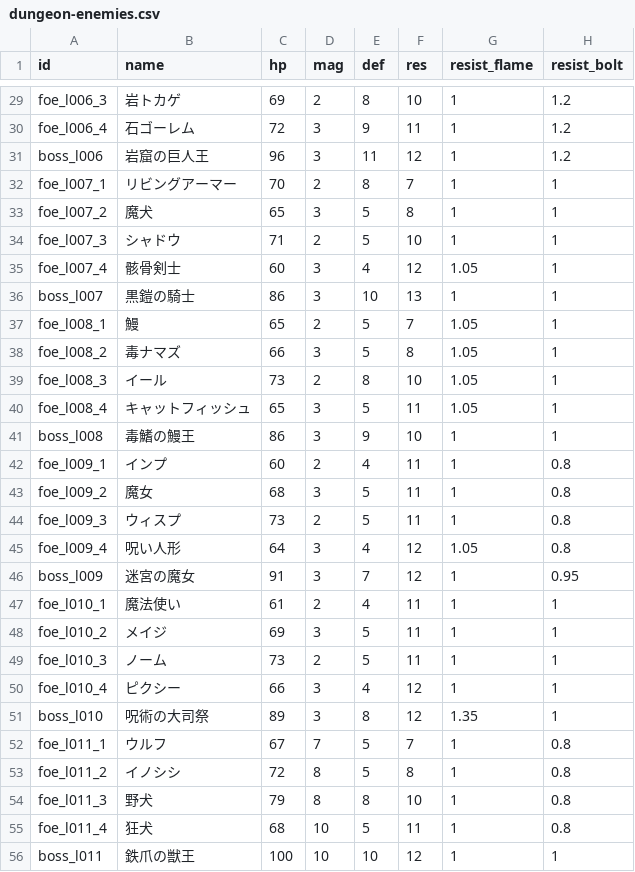
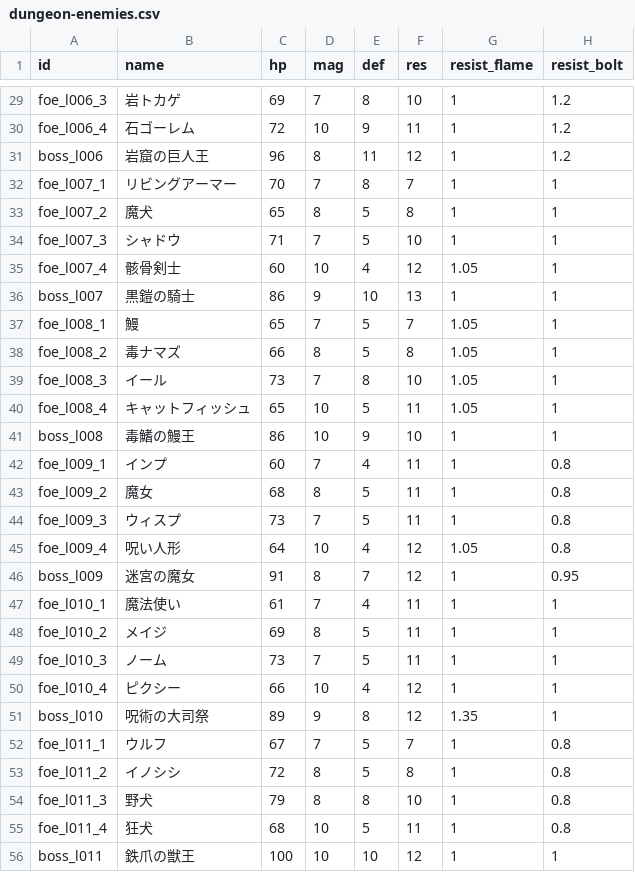
Before and after one commit to Katsuya100/magia-fantasy-larp-tool, a CSV file: assets/data/dungeon-enemies.csv, drawn as a sheet; only a part is shown, gaps mark what is left out; the diff covers the shown part only; the diff names each change by its address in the sheet, - before the commit and + after, or states it on an @@ line.

```diff
--- a/assets/data/dungeon-enemies.csv
+++ b/assets/data/dungeon-enemies.csv
-D29 (mag): 2
+D29 (mag): 7
-D30 (mag): 3
+D30 (mag): 10
-D31 (mag): 3
+D31 (mag): 8
-D32 (mag): 2
+D32 (mag): 7
-D33 (mag): 3
+D33 (mag): 8
-D34 (mag): 2
+D34 (mag): 7
-D35 (mag): 3
+D35 (mag): 10
-D36 (mag): 3
+D36 (mag): 9
-D37 (mag): 2
+D37 (mag): 7
-D38 (mag): 3
+D38 (mag): 8
-D39 (mag): 2
+D39 (mag): 7
-D40:D41 (mag): 3
+D40:D41 (mag): 10
-D42 (mag): 2
+D42 (mag): 7
-D43 (mag): 3
+D43 (mag): 8
-D44 (mag): 2
+D44 (mag): 7
-D45 (mag): 3
+D45 (mag): 10
-D46 (mag): 3
+D46 (mag): 8
-D47 (mag): 2
+D47 (mag): 7
-D48 (mag): 3
+D48 (mag): 8
-D49 (mag): 2
+D49 (mag): 7
-D50 (mag): 3
+D50 (mag): 10
-D51 (mag): 3
+D51 (mag): 9
```
Also changed, not shown: 27 edited cells elsewhere in this file.
